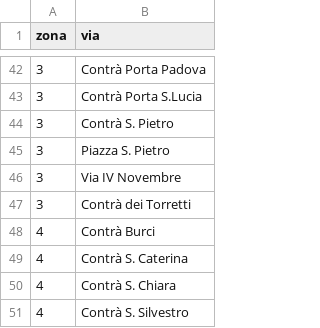
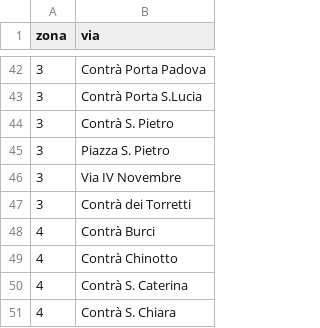
Before and after one commit to Tommy23rzt/parcheggi, a CSV file: vie.csv, drawn as a sheet; only a part is shown, gaps mark what is left out; the shorter side is filled out with more unchanged rows; the diff names each change by its address in the sheet, - before the commit and + after, or states it on an @@ line.

```diff
--- a/vie.csv
+++ b/vie.csv
+row 49: 4 | Contrà Chinotto
```
Also changed, not shown: 3 other files.
